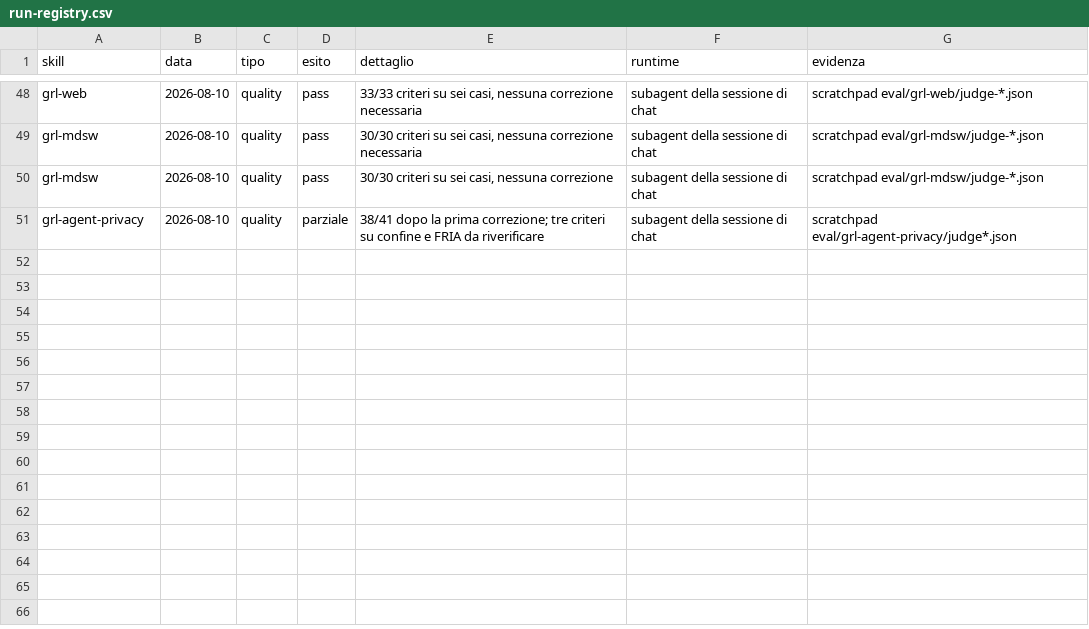
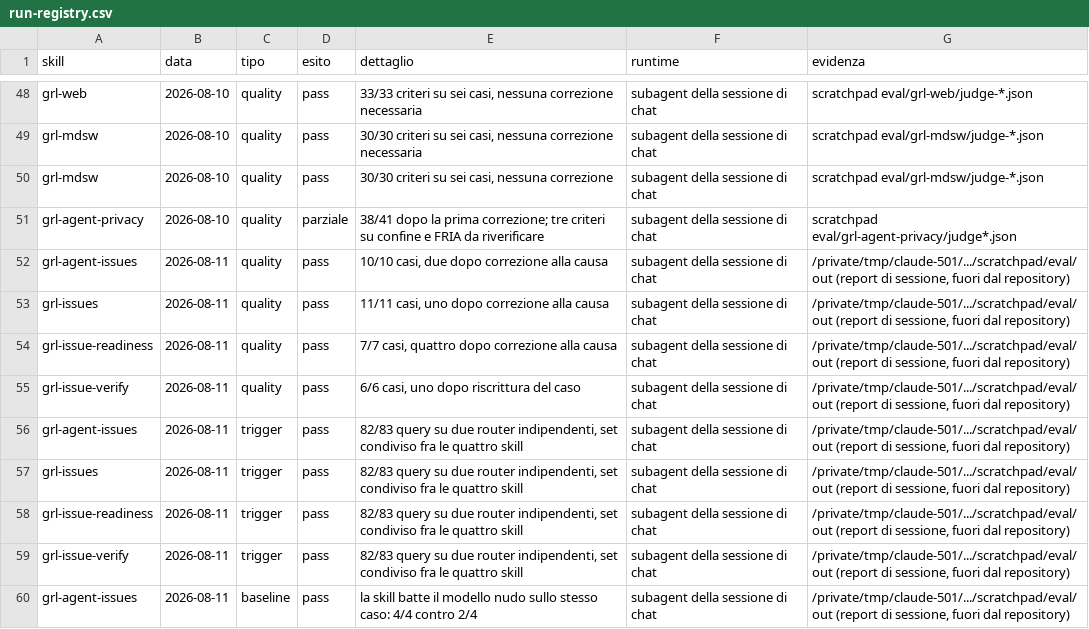
Before and after one commit to mlarese/bmad-module-guardrails, a CSV file: evals/run-registry.csv, drawn as a sheet; only a part is shown, gaps mark what is left out; the diff names each change by its address in the sheet, - before the commit and + after, or states it on an @@ line.

```diff
--- a/evals/run-registry.csv
+++ b/evals/run-registry.csv
+row 52: grl-agent-issues | 2026-08-11 | quality | pass | 10/10 casi, due dopo correzione alla causa | subagent della sessione di chat | /private/tmp/claude-501/.../scratchpad/eval/out (report di sessione, fuori dal repository)
+row 53: grl-issues | 2026-08-11 | quality | pass | 11/11 casi, uno dopo correzione alla causa | subagent della sessione di chat | /private/tmp/claude-501/.../scratchpad/eval/out (report di sessione, fuori dal repository)
+row 54: grl-issue-readiness | 2026-08-11 | quality | pass | 7/7 casi, quattro dopo correzione alla causa | subagent della sessione di chat | /private/tmp/claude-501/.../scratchpad/eval/out (report di sessione, fuori dal repository)
+row 55: grl-issue-verify | 2026-08-11 | quality | pass | 6/6 casi, uno dopo riscrittura del caso | subagent della sessione di chat | /private/tmp/claude-501/.../scratchpad/eval/out (report di sessione, fuori dal repository)
+row 56: grl-agent-issues | 2026-08-11 | trigger | pass | 82/83 query su due router indipendenti, set condiviso fra le quattro skill | subagent della sessione di chat | /private/tmp/claude-501/.../scratchpad/eval/out (report di sessione, fuori dal repository)
+row 57: grl-issues | 2026-08-11 | trigger | pass | 82/83 query su due router indipendenti, set condiviso fra le quattro skill | subagent della sessione di chat | /private/tmp/claude-501/.../scratchpad/eval/out (report di sessione, fuori dal repository)
+row 58: grl-issue-readiness | 2026-08-11 | trigger | pass | 82/83 query su due router indipendenti, set condiviso fra le quattro skill | subagent della sessione di chat | /private/tmp/claude-501/.../scratchpad/eval/out (report di sessione, fuori dal repository)
+row 59: grl-issue-verify | 2026-08-11 | trigger | pass | 82/83 query su due router indipendenti, set condiviso fra le quattro skill | subagent della sessione di chat | /private/tmp/claude-501/.../scratchpad/eval/out (report di sessione, fuori dal repository)
+row 60: grl-agent-issues | 2026-08-11 | baseline | pass | la skill batte il modello nudo sullo stesso caso: 4/4 contro 2/4 | subagent della sessione di chat | /private/tmp/claude-501/.../scratchpad/eval/out (report di sessione, fuori dal repository)
```
Also changed, not shown: src/module-help.csv, 23 other files.
